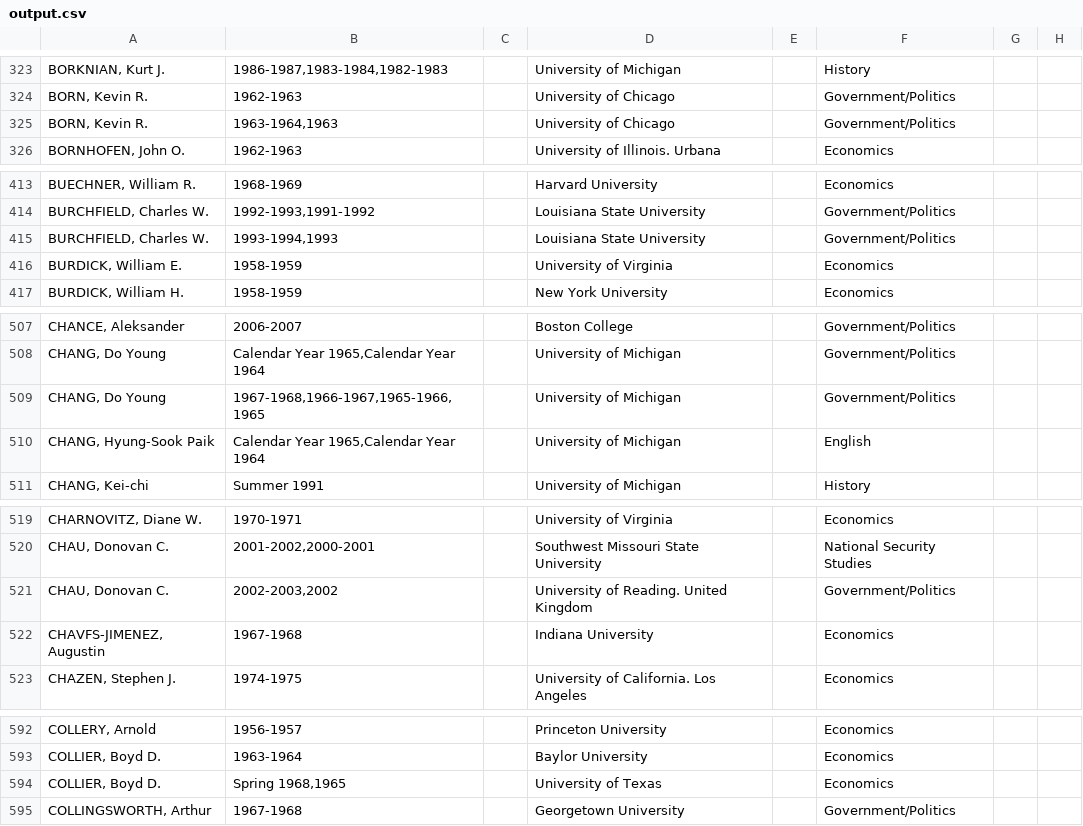
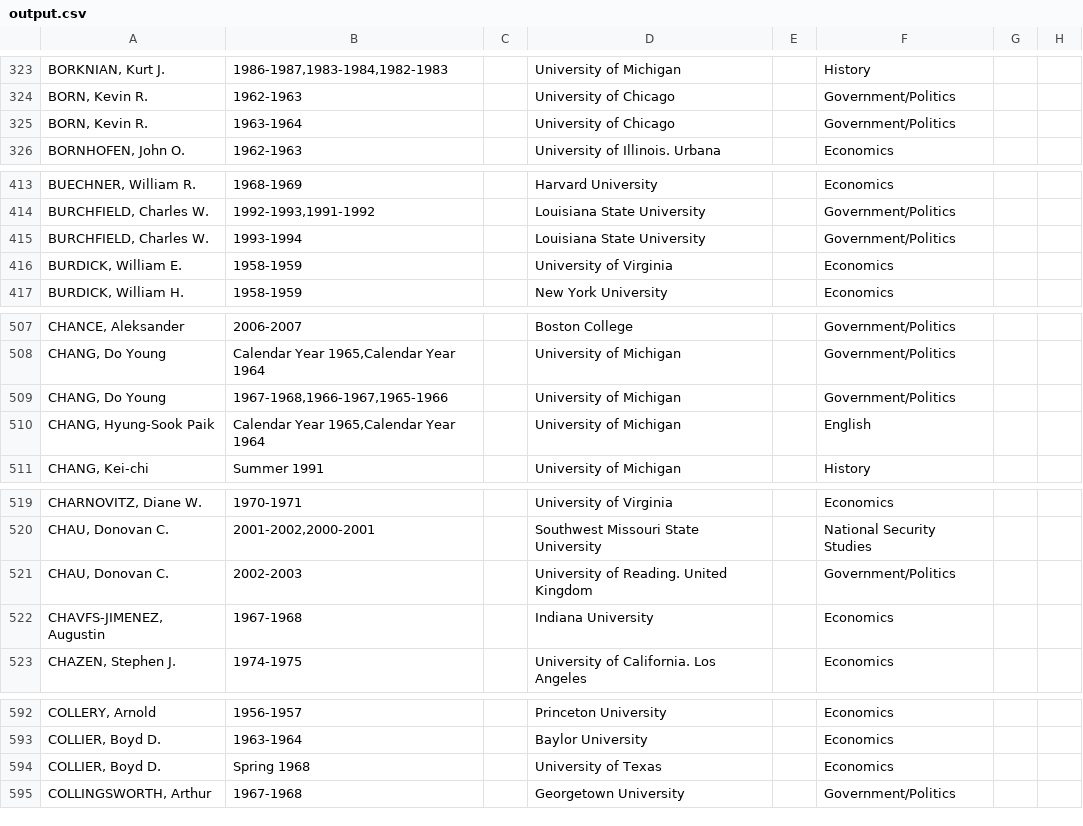
Before and after one commit to Vandivier/data-science-practice, a CSV file: js/earhart-fellows/output.csv, drawn as a sheet; only a part is shown, gaps mark what is left out; the diff covers the shown part only; the diff names each change by its address in the sheet, - before the commit and + after, or states it on an @@ line.

```diff
--- a/js/earhart-fellows/output.csv
+++ b/js/earhart-fellows/output.csv
-B325: 1963-1964,1963
+B325: 1963-1964
-B415: 1993-1994,1993
+B415: 1993-1994
-B509: 1967-1968,1966-1967,1965-1966,1965
+B509: 1967-1968,1966-1967,1965-1966
-B521: 2002-2003,2002
+B521: 2002-2003
-B594: Spring 1968,1965
+B594: Spring 1968
```
Also changed, not shown: 65 edited cells elsewhere in this file, 1 other file.
